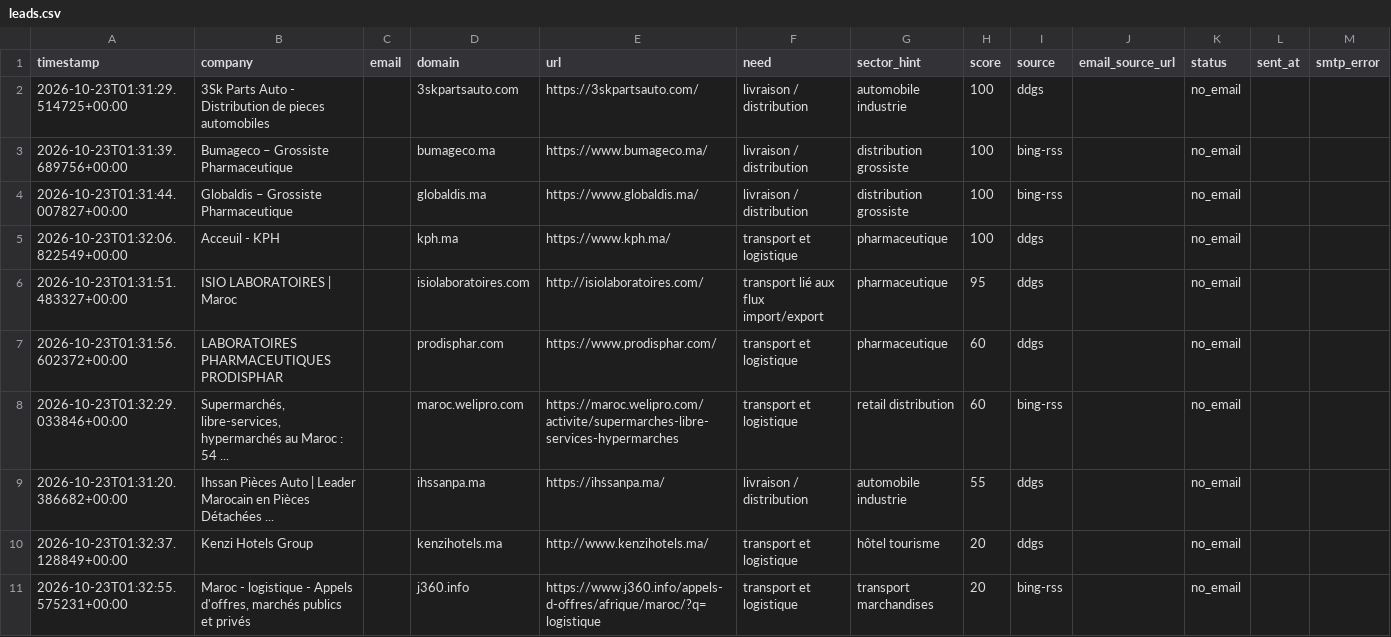
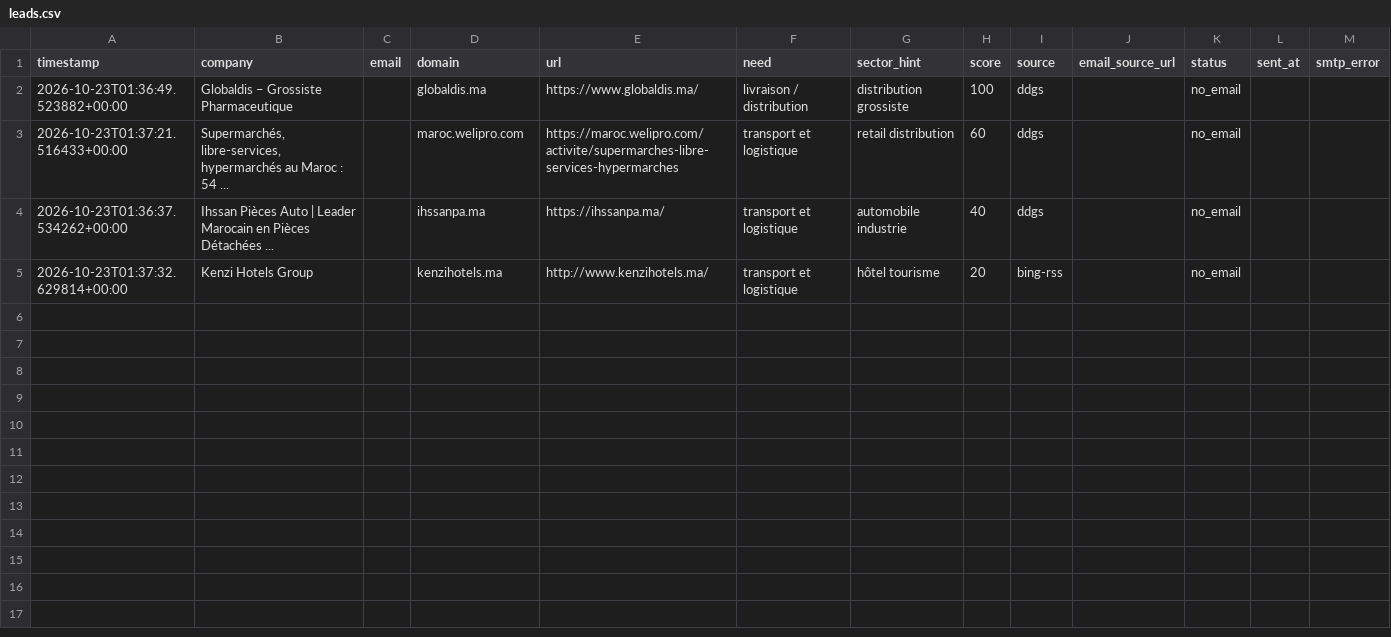
Before and after one commit to OMAR3689/OMAR3689, a CSV file: transport-lead-agent/data/leads.csv, drawn as a sheet.

```diff
--- a/transport-lead-agent/data/leads.csv
+++ b/transport-lead-agent/data/leads.csv
@@ -1,11 +1,5 @@
 timestamp,company,email,domain,url,need,sector_hint,score,source,email_source_url,status,sent_at,smtp_error
-2026-10-23T01:31:29.514725+00:00,3Sk Parts Auto - Distribution de pieces automobiles,,3skpartsauto.com,https://3skpartsauto.com/,livraison / distribution,automobile industrie,100,ddgs,,no_email,,
-2026-10-23T01:31:39.689756+00:00,Bumageco – Grossiste Pharmaceutique,,bumageco.ma,https://www.bumageco.ma/,livraison / distribution,distribution grossiste,100,bing-rss,,no_email,,
-2026-10-23T01:31:44.007827+00:00,Globaldis – Grossiste Pharmaceutique,,globaldis.ma,https://www.globaldis.ma/,livraison / distribution,distribution grossiste,100,bing-rss,,no_email,,
-2026-10-23T01:32:06.822549+00:00,Acceuil - KPH,,kph.ma,https://www.kph.ma/,transport et logistique,pharmaceutique,100,ddgs,,no_email,,
-2026-10-23T01:31:51.483327+00:00,ISIO LABORATOIRES | Maroc,,isiolaboratoires.com,http://isiolaboratoires.com/,transport lié aux flux import/export,pharmaceutique,95,ddgs,,no_email,,
-2026-10-23T01:31:56.602372+00:00,LABORATOIRES PHARMACEUTIQUES PRODISPHAR,,prodisphar.com,https://www.prodisphar.com/,transport et logistique,pharmaceutique,60,ddgs,,no_email,,
-2026-10-23T01:32:29.033846+00:00,"Supermarchés, libre-services, hypermarchés au Maroc : 54 ...",,maroc.welipro.com,https://maroc.welipro.com/activite/supermarches-libre-services-hypermarches,transport et logistique,retail distribution,60,bing-rss,,no_email,,
-2026-10-23T01:31:20.386682+00:00,Ihssan Pièces Auto | Leader Marocain en Pièces Détachées ...,,ihssanpa.ma,https://ihssanpa.ma/,livraison / distribution,automobile industrie,55,ddgs,,no_email,,
-2026-10-23T01:32:37.128849+00:00,Kenzi Hotels Group,,kenzihotels.ma,http://www.kenzihotels.ma/,transport et logistique,hôtel tourisme,20,ddgs,,no_email,,
-2026-10-23T01:32:55.575231+00:00,"Maroc - logistique - Appels d'offres, marchés publics et privés",,j360.info,https://www.j360.info/appels-d-offres/afrique/maroc/?q=logistique,transport et logistique,transport marchandises,20,bing-rss,,no_email,,
+2026-10-23T01:36:49.523882+00:00,Globaldis – Grossiste Pharmaceutique,,globaldis.ma,https://www.globaldis.ma/,livraison / distribution,distribution grossiste,100,ddgs,,no_email,,
+2026-10-23T01:37:21.516433+00:00,"Supermarchés, libre-services, hypermarchés au Maroc : 54 ...",,maroc.welipro.com,https://maroc.welipro.com/activite/supermarches-libre-services-hypermarches,transport et logistique,retail distribution,60,ddgs,,no_email,,
+2026-10-23T01:36:37.534262+00:00,Ihssan Pièces Auto | Leader Marocain en Pièces Détachées ...,,ihssanpa.ma,https://ihssanpa.ma/,transport et logistique,automobile industrie,40,ddgs,,no_email,,
+2026-10-23T01:37:32.629814+00:00,Kenzi Hotels Group,,kenzihotels.ma,http://www.kenzihotels.ma/,transport et logistique,hôtel tourisme,20,bing-rss,,no_email,,
```
Also changed, not shown: 1 other file.
